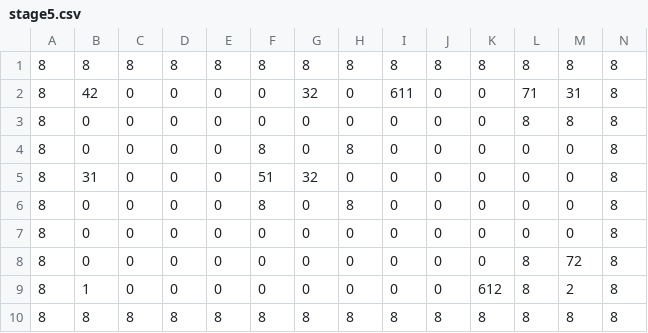
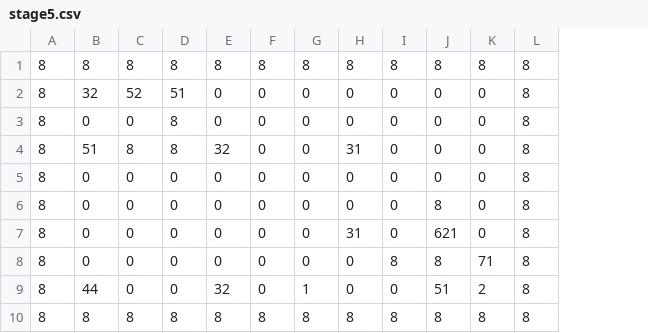
Before and after one commit to sakuma-shin/4month, a CSV file: Resources/map/stage/stage5.csv, drawn as a sheet; removed rows and columns are numbered as before the commit, all else as after; the diff names each change by its address in the sheet, - before the commit and + after, or states it on an @@ line.

```diff
--- a/Resources/map/stage/stage5.csv
+++ b/Resources/map/stage/stage5.csv
-column D, row 1: 8; rows 3-5: all 0; rows 7-10: 0 | 0 | 0 | 8
-column E, row 1: 8; rows 3-5: all 0; rows 7-10: 0 | 0 | 0 | 8
-row 2: 8 | 42 | 0 | 0 | 0 | 0 | 32 | 0 | 611 | 0 | 0 | 71 | 31 | 8
-B2: 0
+B2: 32
-C2: 0
+C2: 52
-D2: 0
+D2: 51
-J2: 8
+J2: 0
-K2: 8
+K2: 0
-F3: 8
+F3: 0
-B4: 31
+B4: 51
-C4: 0
+C4: 8
-D4: 51
+D4: 8
-H4: 0
+H4: 31
-row 6: 8 | 0 | 0 | 0 | 0 | 8 | 0 | 8 | 0 | 0 | 0 | 0 | 0 | 8
-K6: 72
+K6: 0
+row 7: 8 | 0 | 0 | 0 | 0 | 0 | 0 | 31 | 0 | 621 | 0 | 8
-B8: 1
+B8: 0
-I8: 612
+I8: 8
-K8: 2
+K8: 71
+row 9: 8 | 44 | 0 | 0 | 32 | 0 | 1 | 0 | 0 | 51 | 2 | 8
```
Also changed, not shown: Resources/map/stage/stage12.csv, Resources/map/stage/stage3.csv, 20 other files.
